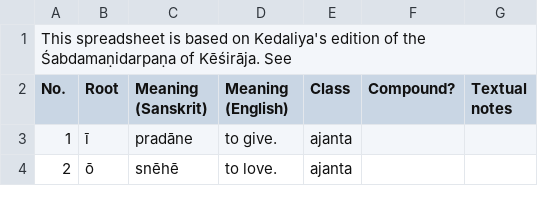
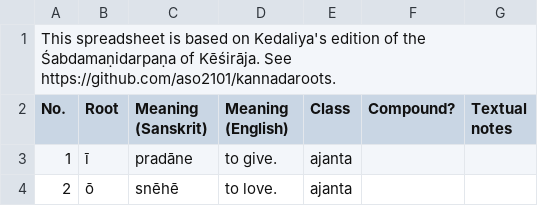
Before and after one commit to aso2101/kannadaroots, a CSV file: kannadaroots.csv, drawn as a sheet; only a part is shown.

```diff
--- a/kannadaroots.csv
+++ b/kannadaroots.csv
@@ -1,2 +1,2 @@
-This spreadsheet is based on Kedaliya's edition of the Śabdamaṇidarpaṇa of Kēśirāja. See ,,,,,,
+This spreadsheet is based on Kedaliya's edition of the Śabdamaṇidarpaṇa of Kēśirāja. See https://github.com/aso2101/kannadaroots.,,,,,,
 No.,Root,Meaning (Sanskrit),Meaning (English),Class,Compound?,Textual notes
```
Also changed, not shown: 1 other file.
